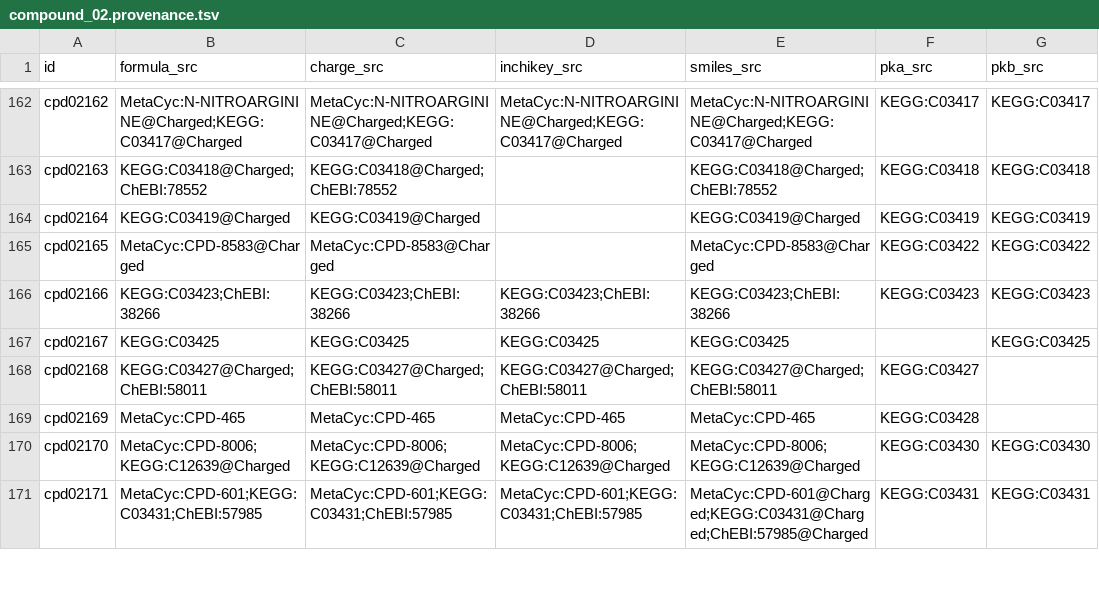
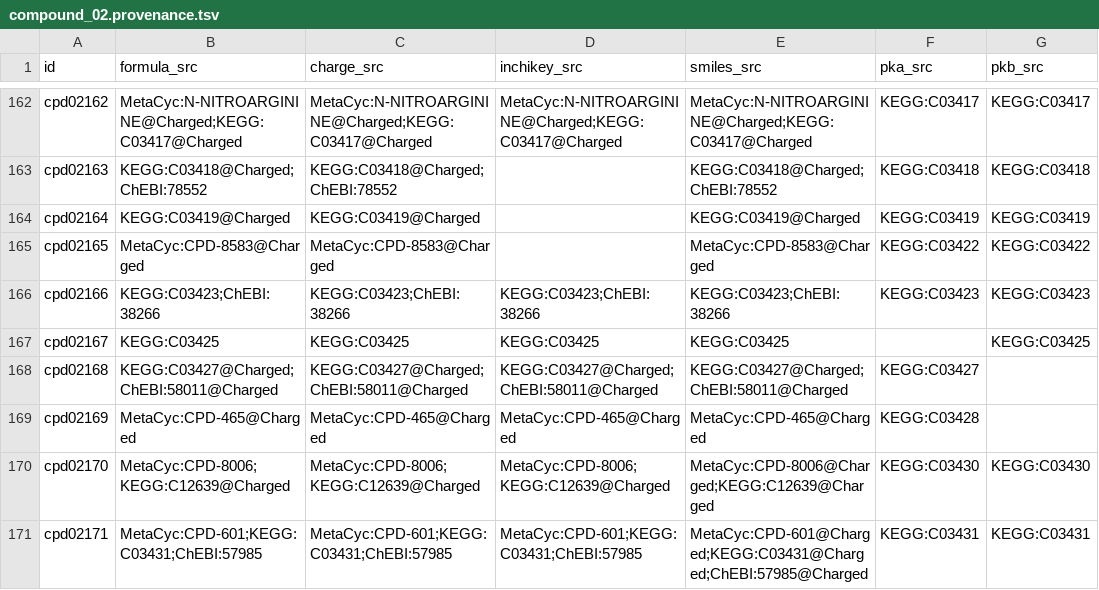
Before and after one commit to ModelSEED/ModelSEEDDatabase, a TSV file: Biochemistry/compound_02.provenance.tsv, drawn as a sheet; only a part is shown, gaps mark what is left out; the diff covers the shown part only; the diff names each change by its address in the sheet, - before the commit and + after, or states it on an @@ line.

```diff
--- a/Biochemistry/compound_02.provenance.tsv
+++ b/Biochemistry/compound_02.provenance.tsv
-B168 (formula_src): KEGG:C03427@Charged;ChEBI:58011
+B168 (formula_src): KEGG:C03427@Charged;ChEBI:58011@Charged
-C168 (charge_src): KEGG:C03427@Charged;ChEBI:58011
+C168 (charge_src): KEGG:C03427@Charged;ChEBI:58011@Charged
-D168 (inchikey_src): KEGG:C03427@Charged;ChEBI:58011
+D168 (inchikey_src): KEGG:C03427@Charged;ChEBI:58011@Charged
-E168 (smiles_src): KEGG:C03427@Charged;ChEBI:58011
+E168 (smiles_src): KEGG:C03427@Charged;ChEBI:58011@Charged
-B169 (formula_src): MetaCyc:CPD-465
+B169 (formula_src): MetaCyc:CPD-465@Charged
-C169 (charge_src): MetaCyc:CPD-465
+C169 (charge_src): MetaCyc:CPD-465@Charged
-D169 (inchikey_src): MetaCyc:CPD-465
+D169 (inchikey_src): MetaCyc:CPD-465@Charged
-E169 (smiles_src): MetaCyc:CPD-465
+E169 (smiles_src): MetaCyc:CPD-465@Charged
-E170 (smiles_src): MetaCyc:CPD-8006;KEGG:C12639@Charged
+E170 (smiles_src): MetaCyc:CPD-8006@Charged;KEGG:C12639@Charged
```
Also changed, not shown: 65 edited cells elsewhere in this file, Biochemistry/compound_00.provenance.tsv, Biochemistry/compound_08.provenance.tsv, 43 other files.
